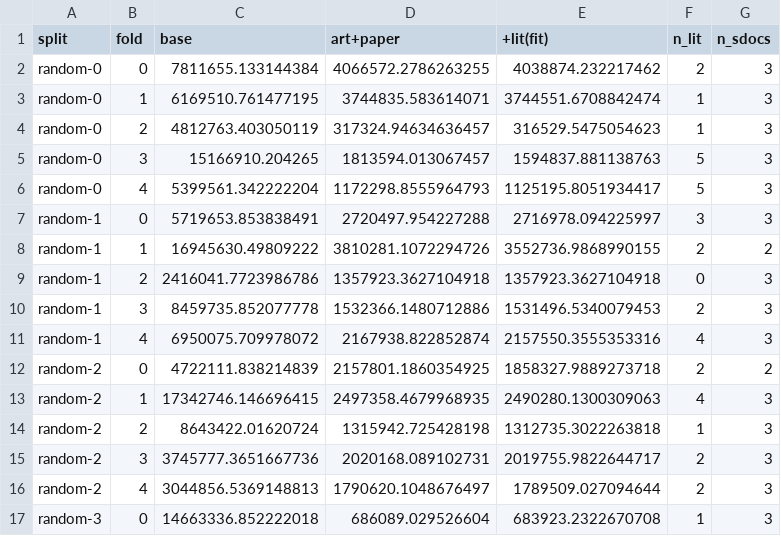
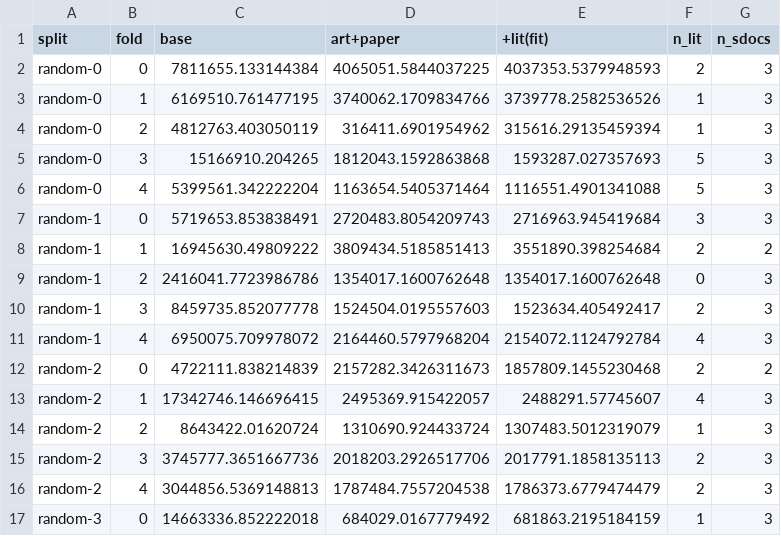
Before and after one commit to s1rne/vacv-si, a CSV file: outputs/doc-scraper/lit-si-cv.csv, drawn as a sheet; only a part is shown; the diff covers the shown part only.

```diff
--- a/outputs/doc-scraper/lit-si-cv.csv
+++ b/outputs/doc-scraper/lit-si-cv.csv
@@ -1,17 +1,17 @@
 split,fold,base,art+paper,+lit(fit),n_lit,n_sdocs
-random-0,0,7811655.133144384,4066572.2786263255,4038874.232217462,2,3
-random-0,1,6169510.761477195,3744835.583614071,3744551.6708842474,1,3
-random-0,2,4812763.403050119,317324.94634636457,316529.5475054623,1,3
-random-0,3,15166910.204265,1813594.013067457,1594837.881138763,5,3
-random-0,4,5399561.342222204,1172298.8555964793,1125195.8051934417,5,3
-random-1,0,5719653.853838491,2720497.954227288,2716978.094225997,3,3
-random-1,1,16945630.49809222,3810281.1072294726,3552736.9868990155,2,2
-random-1,2,2416041.7723986786,1357923.3627104918,1357923.3627104918,0,3
-random-1,3,8459735.852077778,1532366.1480712886,1531496.5340079453,2,3
-random-1,4,6950075.709978072,2167938.822852874,2157550.3555353316,4,3
-random-2,0,4722111.838214839,2157801.1860354925,1858327.9889273718,2,2
-random-2,1,17342746.146696415,2497358.4679968935,2490280.1300309063,4,3
-random-2,2,8643422.01620724,1315942.725428198,1312735.3022263818,1,3
-random-2,3,3745777.3651667736,2020168.089102731,2019755.9822644717,2,3
-random-2,4,3044856.5369148813,1790620.1048676497,1789509.027094644,2,3
-random-3,0,14663336.852222018,686089.029526604,683923.2322670708,1,3
+random-0,0,7811655.133144384,4065051.5844037225,4037353.5379948593,2,3
+random-0,1,6169510.761477195,3740062.1709834766,3739778.2582536526,1,3
+random-0,2,4812763.403050119,316411.6901954962,315616.29135459394,1,3
+random-0,3,15166910.204265,1812043.1592863868,1593287.027357693,5,3
+random-0,4,5399561.342222204,1163654.5405371464,1116551.4901341088,5,3
+random-1,0,5719653.853838491,2720483.8054209743,2716963.945419684,3,3
+random-1,1,16945630.49809222,3809434.5185851413,3551890.398254684,2,2
+random-1,2,2416041.7723986786,1354017.1600762648,1354017.1600762648,0,3
+random-1,3,8459735.852077778,1524504.0195557603,1523634.405492417,2,3
+random-1,4,6950075.709978072,2164460.5797968204,2154072.1124792784,4,3
+random-2,0,4722111.838214839,2157282.3426311673,1857809.1455230468,2,2
+random-2,1,17342746.146696415,2495369.915422057,2488291.57745607,4,3
+random-2,2,8643422.01620724,1310690.924433724,1307483.5012319079,1,3
+random-2,3,3745777.3651667736,2018203.2926517706,2017791.1858135113,2,3
+random-2,4,3044856.5369148813,1787484.7557204538,1786373.6779474479,2,3
+random-3,0,14663336.852222018,684029.0167779492,681863.2195184159,1,3
```
Also changed, not shown: 32 edited cells elsewhere in this file, data/processed/chembl_si_pairs.csv, outputs/submission-av-paper-components.csv, 4 other files.
